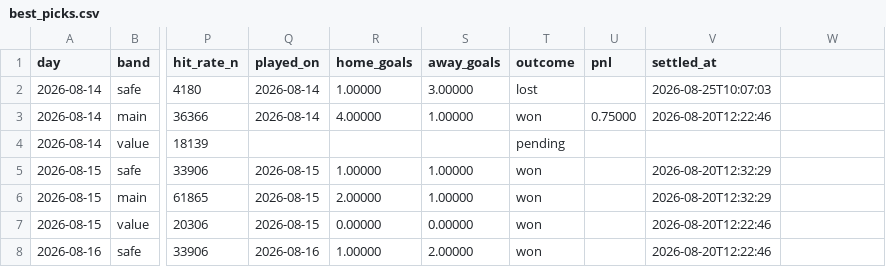
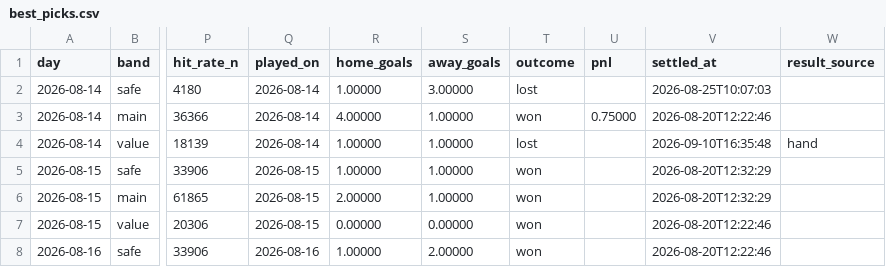
Before and after one commit to footballbettingh/football-hub, a CSV file: data/best_picks.csv, drawn as a sheet; only a part is shown, gaps mark what is left out; the diff names each change by its address in the sheet, - before the commit and + after, or states it on an @@ line.

```diff
--- a/data/best_picks.csv
+++ b/data/best_picks.csv
-W1: (empty)
+W1: result_source
-Q4 (played_on): (empty)
+Q4 (played_on): 2026-08-14
-R4 (home_goals): (empty)
+R4 (home_goals): 1.00000
-S4 (away_goals): (empty)
+S4 (away_goals): 1.00000
-T4 (outcome): pending
+T4 (outcome): lost
-V4 (settled_at): (empty)
+V4 (settled_at): 2026-09-10T16:35:48
-W4 (result_source): (empty)
+W4 (result_source): hand
```
Also changed, not shown: data/best_accas.csv, 10 other files.
